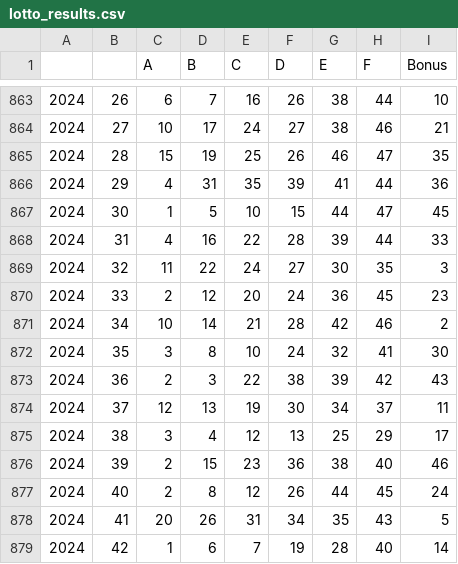
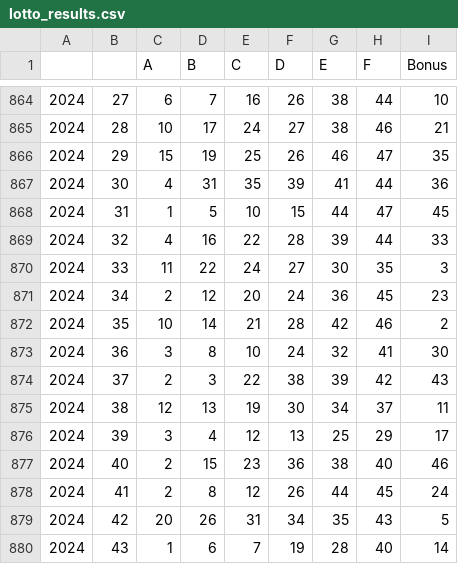
Before and after one commit to killfoley/Lotto-Scraping, a CSV file: lotto_results.csv, drawn as a sheet; only a part is shown, gaps mark what is left out; the diff covers the shown part only.

```diff
--- a/lotto_results.csv
+++ b/lotto_results.csv
@@ -863,17 +864,17 @@
-2024,26,6,7,16,26,38,44,10
-2024,27,10,17,24,27,38,46,21
-2024,28,15,19,25,26,46,47,35
-2024,29,4,31,35,39,41,44,36
-2024,30,1,5,10,15,44,47,45
-2024,31,4,16,22,28,39,44,33
-2024,32,11,22,24,27,30,35,3
-2024,33,2,12,20,24,36,45,23
-2024,34,10,14,21,28,42,46,2
-2024,35,3,8,10,24,32,41,30
-2024,36,2,3,22,38,39,42,43
-2024,37,12,13,19,30,34,37,11
-2024,38,3,4,12,13,25,29,17
-2024,39,2,15,23,36,38,40,46
-2024,40,2,8,12,26,44,45,24
-2024,41,20,26,31,34,35,43,5
-2024,42,1,6,7,19,28,40,14
+2024,27,6,7,16,26,38,44,10
+2024,28,10,17,24,27,38,46,21
+2024,29,15,19,25,26,46,47,35
+2024,30,4,31,35,39,41,44,36
+2024,31,1,5,10,15,44,47,45
+2024,32,4,16,22,28,39,44,33
+2024,33,11,22,24,27,30,35,3
+2024,34,2,12,20,24,36,45,23
+2024,35,10,14,21,28,42,46,2
+2024,36,3,8,10,24,32,41,30
+2024,37,2,3,22,38,39,42,43
+2024,38,12,13,19,30,34,37,11
+2024,39,3,4,12,13,25,29,17
+2024,40,2,15,23,36,38,40,46
+2024,41,2,8,12,26,44,45,24
+2024,42,20,26,31,34,35,43,5
+2024,43,1,6,7,19,28,40,14
```
Also changed, not shown: 1 added row and 26 edited cells elsewhere in this file, 1 other file.
